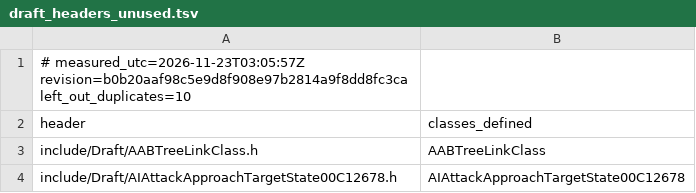
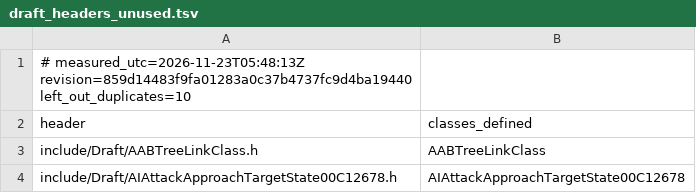
Before and after one commit to Brietat71/BFME2-Rebuild, a TSV file: worklist/draft_headers_unused.tsv, drawn as a sheet; only a part is shown.

```diff
--- a/worklist/draft_headers_unused.tsv
+++ b/worklist/draft_headers_unused.tsv
@@ -1,2 +1,2 @@
-# measured_utc=2026-11-23T03:05:57Z revision=b0b20aaf98c5e9d8f908e97b2814a9f8dd8fc3ca left_out_duplicates=10
+# measured_utc=2026-11-23T05:48:13Z revision=859d14483f9fa01283a0c37b4737fc9d4ba19440 left_out_duplicates=10
 header	classes_defined
```
Also changed, not shown: worklist/draft_headers_in_use.tsv, worklist/files.tsv, 10 other files.
